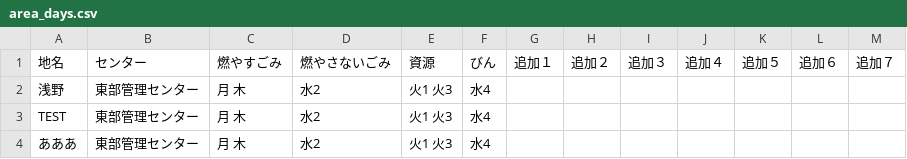
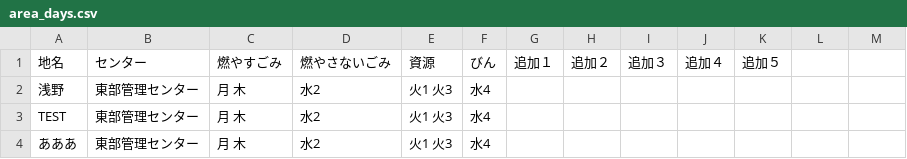
Before and after one commit to igaiga222/5374, a CSV file: data/area_days.csv, drawn as a sheet; the diff names each change by its address in the sheet, - before the commit and + after, or states it on an @@ line.

Commit message:
Update area_days.csv

```diff
--- a/data/area_days.csv
+++ b/data/area_days.csv
-L1: 追加６
+L1: (empty)
-M1: 追加７
+M1: (empty)
```
